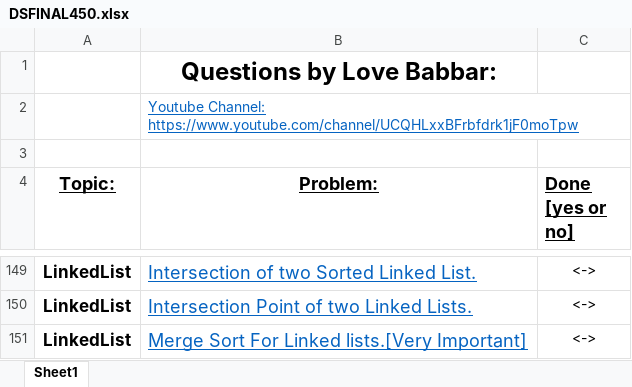
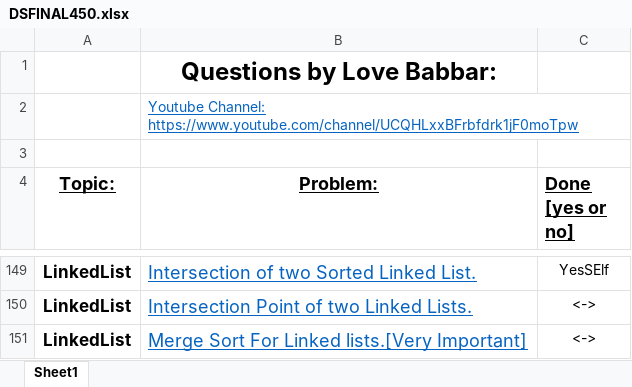
Before and after one commit to Yashwant94308/Yashwant94308-DSA-450-Question-in-Python, an Excel workbook: DSA450/DSFINAL450.xlsx, sheet Sheet1, drawn as a sheet; only a part is shown, gaps mark what is left out; values as stored, in another font and other column widths than the file's, no borders; the diff covers the shown part only; the diff names each change by its address in the sheet, - before the commit and + after, or states it on an @@ line.

```diff
--- a/DSA450/DSFINAL450.xlsx (sheet Sheet1)
+++ b/DSA450/DSFINAL450.xlsx (sheet Sheet1)
-C149 (Done [yes or no]): <->
+C149 (Done [yes or no]): YesSElf
```
Also changed, not shown: 16 edited cells elsewhere in this sheet, 6 other files.
